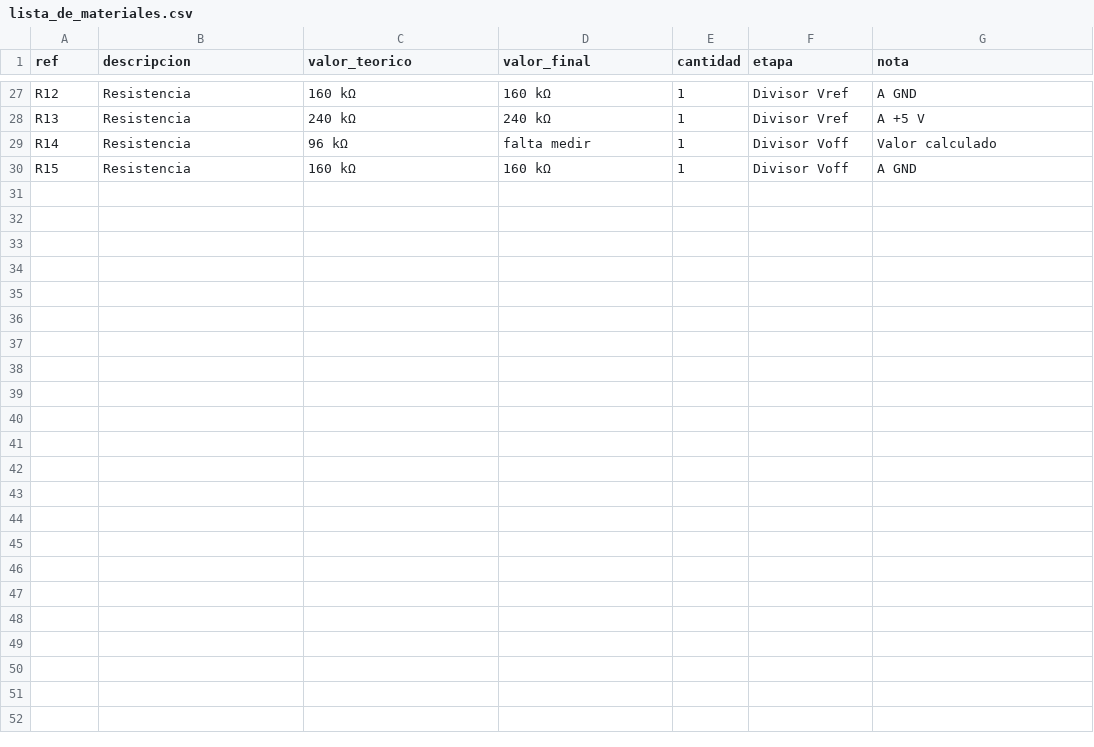
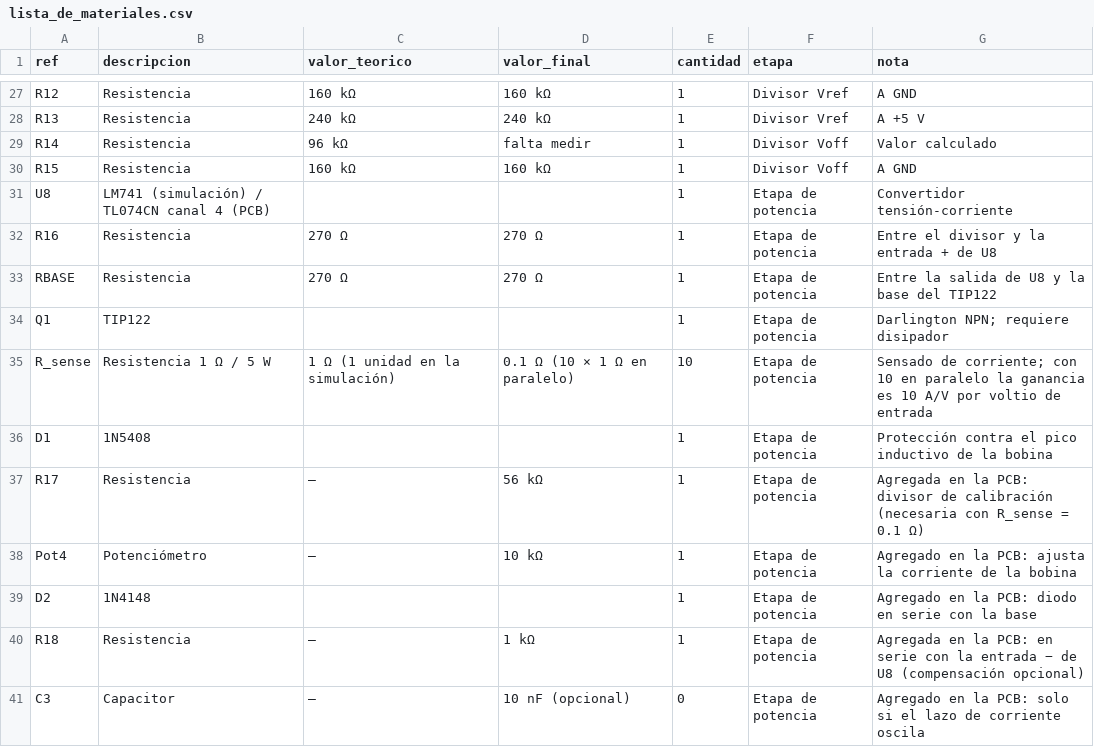
Before and after one commit to Brahiam18/controlador-pid-analogico-levitador, a CSV file: hardware/lista_de_materiales.csv, drawn as a sheet; only a part is shown, gaps mark what is left out.

Commit message:
Agrega la etapa de potencia a cada uno de los 4 PID de la placa (TIP122, banco de sensado 10 x 1R, protección y bornes de bobina)

```diff
--- a/hardware/lista_de_materiales.csv
+++ b/hardware/lista_de_materiales.csv
@@ -30 +30,12 @@ R14,Resistencia,96 kΩ,falta medir,1,Divisor Voff,Valor calculado
 R15,Resistencia,160 kΩ,160 kΩ,1,Divisor Voff,A GND
+U8,LM741 (simulación) / TL074CN canal 4 (PCB),,,1,Etapa de potencia,Convertidor tensión-corriente
+R16,Resistencia,270 Ω,270 Ω,1,Etapa de potencia,Entre el divisor y la entrada + de U8
+RBASE,Resistencia,270 Ω,270 Ω,1,Etapa de potencia,Entre la salida de U8 y la base del TIP122
+Q1,TIP122,,,1,Etapa de potencia,Darlington NPN; requiere disipador
+R_sense,Resistencia 1 Ω / 5 W,1 Ω (1 unidad en la simulación),0.1 Ω (10 × 1 Ω en paralelo),10,Etapa de potencia,Sensado de corriente; con 10 en paralelo la ganancia es 10 A/V por voltio de entrada
+D1,1N5408,,,1,Etapa de potencia,Protección contra el pico inductivo de la bobina
+R17,Resistencia,—,56 kΩ,1,Etapa de potencia,Agregada en la PCB: divisor de calibración (necesaria con R_sense = 0.1 Ω)
+Pot4,Potenciómetro,—,10 kΩ,1,Etapa de potencia,Agregado en la PCB: ajusta la corriente de la bobina
+D2,1N4148,,,1,Etapa de potencia,Agregado en la PCB: diodo en serie con la base
+R18,Resistencia,—,1 kΩ,1,Etapa de potencia,Agregada en la PCB: en serie con la entrada − de U8 (compensación opcional)
+C3,Capacitor,—,10 nF (opcional),0,Etapa de potencia,Agregado en la PCB: solo si el lazo de corriente oscila
```
Also changed, not shown: 22 other files.
